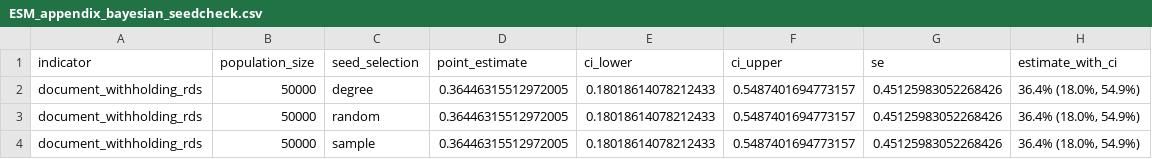
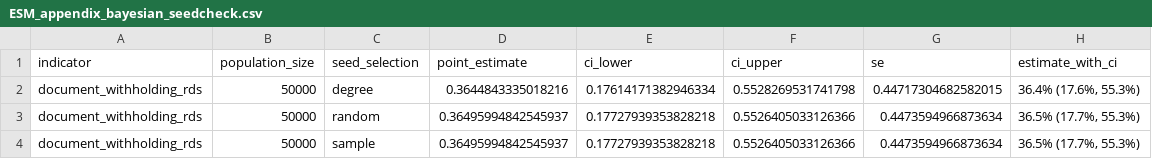
Before and after one commit to smoser11/DWeMSinUK, a CSV file: output/tables/ESM_appendix_bayesian_seedcheck.csv, drawn as a sheet.

```diff
--- a/output/tables/ESM_appendix_bayesian_seedcheck.csv
+++ b/output/tables/ESM_appendix_bayesian_seedcheck.csv
@@ -1,4 +1,4 @@
 indicator,population_size,seed_selection,point_estimate,ci_lower,ci_upper,se,estimate_with_ci
-document_withholding_rds,50000,degree,0.36446315512972005,0.18018614078212433,0.5487401694773157,0.45125983052268426,"36.4% (18.0%, 54.9%)"
-document_withholding_rds,50000,random,0.36446315512972005,0.18018614078212433,0.5487401694773157,0.45125983052268426,"36.4% (18.0%, 54.9%)"
-document_withholding_rds,50000,sample,0.36446315512972005,0.18018614078212433,0.5487401694773157,0.45125983052268426,"36.4% (18.0%, 54.9%)"
+document_withholding_rds,50000,degree,0.3644843335018216,0.17614171382946334,0.5528269531741798,0.44717304682582015,"36.4% (17.6%, 55.3%)"
+document_withholding_rds,50000,random,0.36495994842545937,0.17727939353828218,0.5526405033126366,0.4473594966873634,"36.5% (17.7%, 55.3%)"
+document_withholding_rds,50000,sample,0.36495994842545937,0.17727939353828218,0.5526405033126366,0.4473594966873634,"36.5% (17.7%, 55.3%)"
```
Also changed, not shown: output/tables/ESM_appendix_bayesian_summary.csv, 1 other file.
